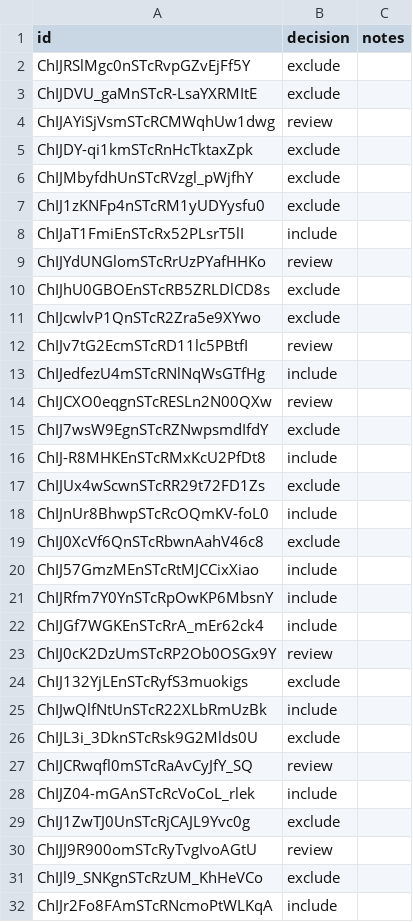
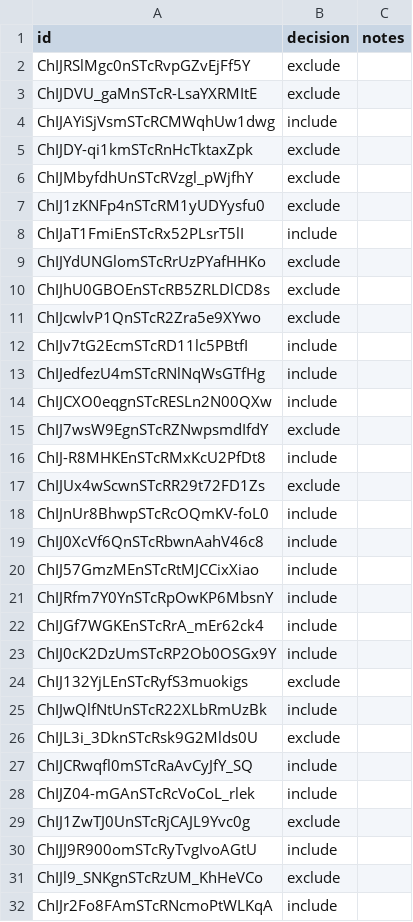
Before and after one commit to larper6767-p/CAFE-SEARCH, a CSV file: data/decisions/imphal_decisions.csv, drawn as a sheet; only a part is shown; the diff covers the shown part only.

Commit message:
chore: decisions CSV regenerated from owner Nov-8 markings (233/2/167); PROJECT.md log + phase note

```diff
--- a/data/decisions/imphal_decisions.csv
+++ b/data/decisions/imphal_decisions.csv
@@ -3,3 +3,3 @@
 "ChIJDVU_gaMnSTcR-LsaYXRMItE","exclude",""
-"ChIJAYiSjVsmSTcRCMWqhUw1dwg","review",""
+"ChIJAYiSjVsmSTcRCMWqhUw1dwg","include",""
 "ChIJDY-qi1kmSTcRnHcTktaxZpk","exclude",""
@@ -8,8 +8,8 @@
 "ChIJaT1FmiEnSTcRx52PLsrT5lI","include",""
-"ChIJYdUNGlomSTcRrUzPYafHHKo","review",""
+"ChIJYdUNGlomSTcRrUzPYafHHKo","exclude",""
 "ChIJhU0GBOEnSTcRB5ZRLDlCD8s","exclude",""
 "ChIJcwlvP1QnSTcR2Zra5e9XYwo","exclude",""
-"ChIJv7tG2EcmSTcRD11lc5PBtfI","review",""
+"ChIJv7tG2EcmSTcRD11lc5PBtfI","include",""
 "ChIJedfezU4mSTcRNlNqWsGTfHg","include",""
-"ChIJCXO0eqgnSTcRESLn2N00QXw","review",""
+"ChIJCXO0eqgnSTcRESLn2N00QXw","include",""
 "ChIJ7wsW9EgnSTcRZNwpsmdIfdY","exclude",""
@@ -18,3 +18,3 @@
 "ChIJnUr8BhwpSTcRcOQmKV-foL0","include",""
-"ChIJ0XcVf6QnSTcRbwnAahV46c8","exclude",""
+"ChIJ0XcVf6QnSTcRbwnAahV46c8","include",""
 "ChIJ57GmzMEnSTcRtMJCCixXiao","include",""
@@ -22,3 +22,3 @@
 "ChIJGf7WGKEnSTcRrA_mEr62ck4","include",""
-"ChIJ0cK2DzUmSTcRP2Ob0OSGx9Y","review",""
+"ChIJ0cK2DzUmSTcRP2Ob0OSGx9Y","include",""
 "ChIJ132YjLEnSTcRyfS3muokigs","exclude",""
@@ -26,6 +26,6 @@
 "ChIJL3i_3DknSTcRsk9G2Mlds0U","exclude",""
-"ChIJCRwqfl0mSTcRaAvCyJfY_SQ","review",""
+"ChIJCRwqfl0mSTcRaAvCyJfY_SQ","include",""
 "ChIJZ04-mGAnSTcRcVoCoL_rlek","include",""
 "ChIJ1ZwTJ0UnSTcRjCAJL9Yvc0g","exclude",""
-"ChIJJ9R900omSTcRyTvgIvoAGtU","review",""
+"ChIJJ9R900omSTcRyTvgIvoAGtU","include",""
 "ChIJl9_SNKgnSTcRzUM_KhHeVCo","exclude",""
```
Also changed, not shown: 61 edited cells elsewhere in this file, 1 other file.
